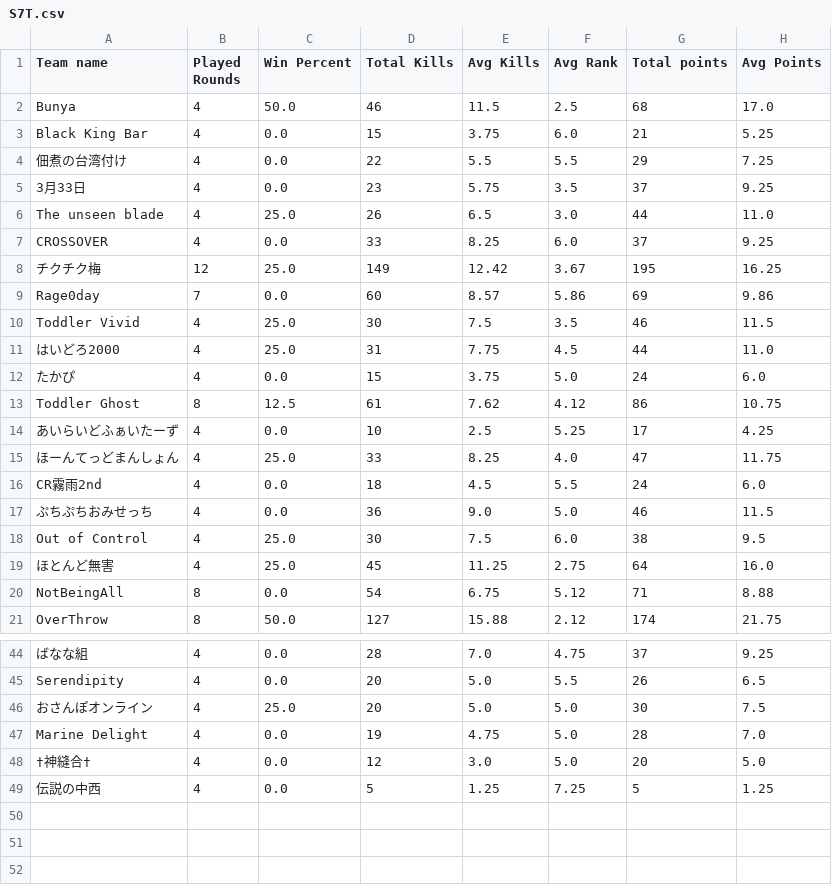
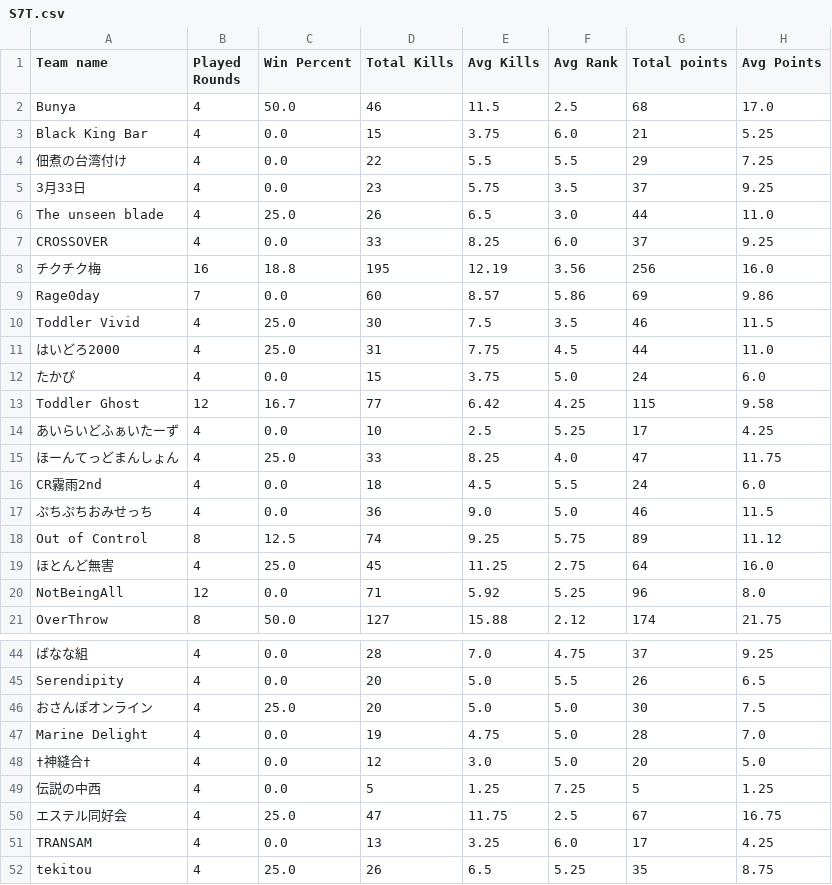
Before and after one commit to tennnpoints/erdojostats, a CSV file: files/S7T.csv, drawn as a sheet; only a part is shown, gaps mark what is left out; the diff covers the shown part only.

```diff
--- a/files/S7T.csv
+++ b/files/S7T.csv
@@ -7,3 +7,3 @@ The unseen blade,4,25.0,26,6.5,3.0,44,11.0
 CROSSOVER,4,0.0,33,8.25,6.0,37,9.25
-チクチク梅,12,25.0,149,12.42,3.67,195,16.25
+チクチク梅,16,18.8,195,12.19,3.56,256,16.0
 Rage0day,7,0.0,60,8.57,5.86,69,9.86
@@ -12,3 +12,3 @@ Toddler Vivid,4,25.0,30,7.5,3.5,46,11.5
 たかぴ,4,0.0,15,3.75,5.0,24,6.0
-Toddler Ghost,8,12.5,61,7.62,4.12,86,10.75
+Toddler Ghost,12,16.7,77,6.42,4.25,115,9.58
 あいらいどふぁいたーず,4,0.0,10,2.5,5.25,17,4.25
@@ -17,5 +17,5 @@ CR霧雨2nd,4,0.0,18,4.5,5.5,24,6.0
 ぷちぷちおみせっち,4,0.0,36,9.0,5.0,46,11.5
-Out of Control,4,25.0,30,7.5,6.0,38,9.5
+Out of Control,8,12.5,74,9.25,5.75,89,11.12
 ほとんど無害,4,25.0,45,11.25,2.75,64,16.0
-NotBeingAll,8,0.0,54,6.75,5.12,71,8.88
+NotBeingAll,12,0.0,71,5.92,5.25,96,8.0
 OverThrow,8,50.0,127,15.88,2.12,174,21.75
@@ -49 +49,4 @@ Marine Delight,4,0.0,19,4.75,5.0,28,7.0
 伝説の中西,4,0.0,5,1.25,7.25,5,1.25
+エステル同好会,4,25.0,47,11.75,2.5,67,16.75
+TRANSAM,4,0.0,13,3.25,6.0,17,4.25
+tekitou,4,25.0,26,6.5,5.25,35,8.75
```
Also changed, not shown: 7 edited cells elsewhere in this file, files/S7P.csv, 12 other files.
